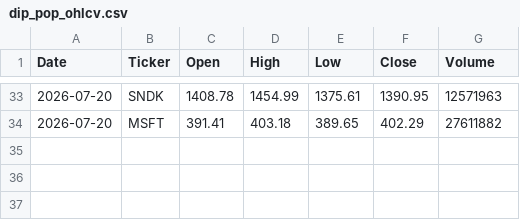
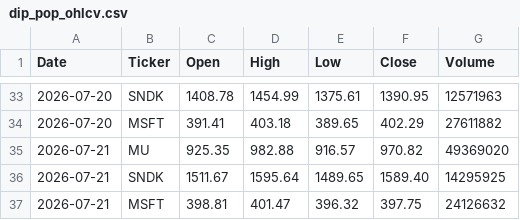
Before and after one commit to PVega007/stock-dashboard, a CSV file: dip_pop_ohlcv.csv, drawn as a sheet; only a part is shown, gaps mark what is left out; the diff names each change by its address in the sheet, - before the commit and + after, or states it on an @@ line.

```diff
--- a/dip_pop_ohlcv.csv
+++ b/dip_pop_ohlcv.csv
+row 35: 2026-07-21 | MU | 925.35 | 982.88 | 916.57 | 970.82 | 49369020
+row 36: 2026-07-21 | SNDK | 1511.67 | 1595.64 | 1489.65 | 1589.40 | 14295925
+row 37: 2026-07-21 | MSFT | 398.81 | 401.47 | 396.32 | 397.75 | 24126632
```
Also changed, not shown: dip_pop_daily_monitor.csv, dip_pop_intraday_30min.csv, 5 other files.
